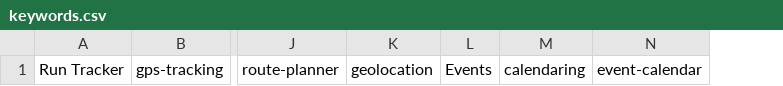
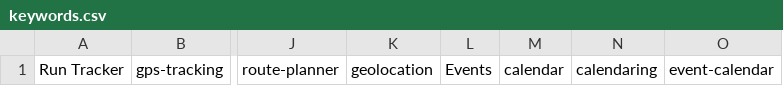
Before and after one commit to gessi-chatbots/app_data_scanner_service, a CSV file: data/keywords.csv, drawn as a sheet; only a part is shown, gaps mark what is left out; the diff names each change by its address in the sheet, - before the commit and + after, or states it on an @@ line.

```diff
--- a/data/keywords.csv
+++ b/data/keywords.csv
+column M, row 1: calendar
```
Also changed, not shown: data/app-category-keywords.csv, 14 other files.
